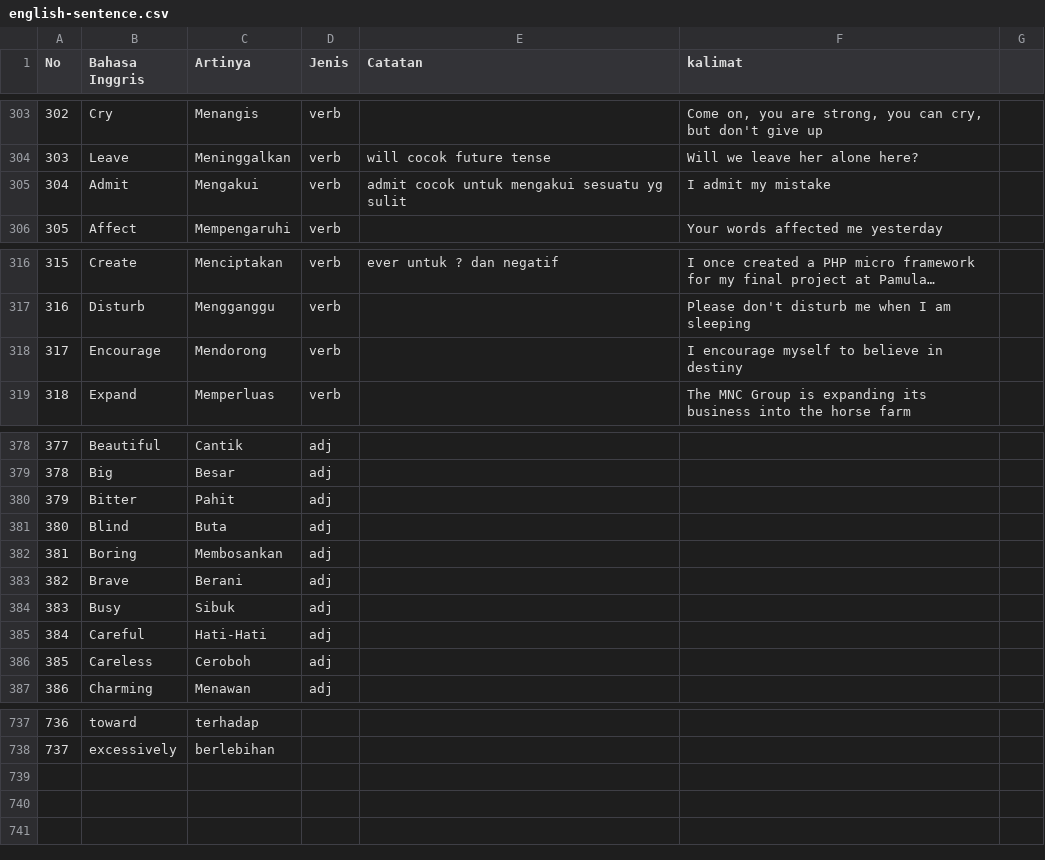
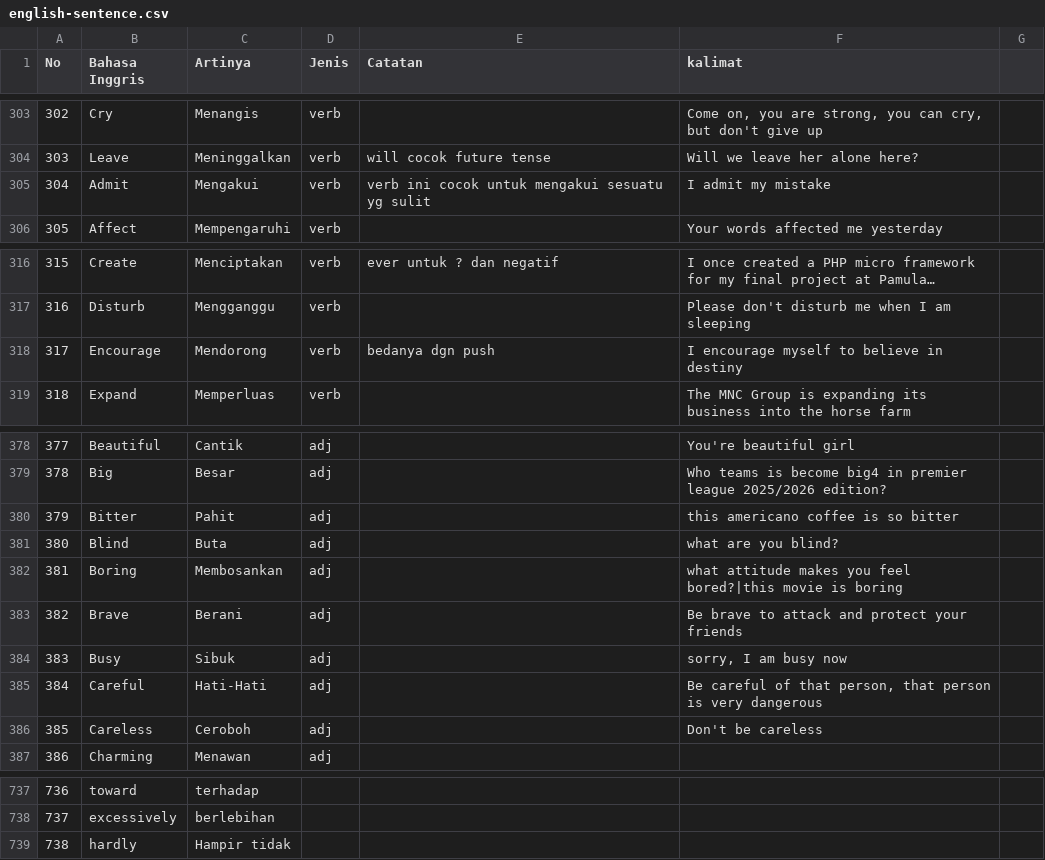
Before and after one commit to irwansyah10010/my-profile, a CSV file: assets/document/english-sentence.csv, drawn as a sheet; only a part is shown, gaps mark what is left out; long unchanged cells end in …; the diff covers the shown part only.

```diff
--- a/assets/document/english-sentence.csv
+++ b/assets/document/english-sentence.csv
@@ -304,3 +304,3 @@ No;Bahasa Inggris;Artinya;Jenis;Catatan;kalimat;
 303;Leave;Meninggalkan;verb;will cocok future tense;Will we leave her alone here?;
-304;Admit;Mengakui;verb;admit cocok untuk mengakui sesuatu yg sulit;I admit my mistake;
+304;Admit;Mengakui;verb;verb ini cocok untuk mengakui sesuatu yg sulit;I admit my mistake;
 305;Affect;Mempengaruhi;verb;;Your words affected me yesterday;
@@ -317,3 +317,3 @@ No;Bahasa Inggris;Artinya;Jenis;Catatan;kalimat;
 316;Disturb;Mengganggu;verb;;Please don't disturb me when I am sleeping;
-317;Encourage;Mendorong;verb;;I encourage myself to believe in destiny;
+317;Encourage;Mendorong;verb;bedanya dgn push;I encourage myself to believe in destiny;
 318;Expand;Memperluas;verb;;The MNC Group is expanding its business into the horse farm;
@@ -378,10 +378,10 @@ No;Bahasa Inggris;Artinya;Jenis;Catatan;kalimat;
-377;Beautiful;Cantik;adj;;;
-378;Big;Besar;adj;;;
-379;Bitter;Pahit;adj;;;
-380;Blind;Buta;adj;;;
-381;Boring;Membosankan;adj;;;
-382;Brave;Berani;adj;;;
-383;Busy;Sibuk;adj;;;
-384;Careful;Hati-Hati;adj;;;
-385;Careless;Ceroboh;adj;;;
+377;Beautiful;Cantik;adj;;You're beautiful girl;
+378;Big;Besar;adj;;Who teams is become big4 in premier league 2025/2026 edition?;
+379;Bitter;Pahit;adj;;this americano coffee is so bitter;
+380;Blind;Buta;adj;;what are you blind?;
+381;Boring;Membosankan;adj;;what attitude makes you feel bored?|this movie is boring;
+382;Brave;Berani;adj;;Be brave to attack and protect your friends;
+383;Busy;Sibuk;adj;;"sorry, I am busy now";
+384;Careful;Hati-Hati;adj;;"Be careful of that person, that person is very dangerous";
+385;Careless;Ceroboh;adj;;Don't be careless;
 386;Charming;Menawan;adj;;;
@@ -738 +738,2 @@ No;Bahasa Inggris;Artinya;Jenis;Catatan;kalimat;
 737;excessively;berlebihan;;;;
+738;hardly;Hampir tidak;;;;
```
Also changed, not shown: 32 edited cells elsewhere in this file, 4 other files.
